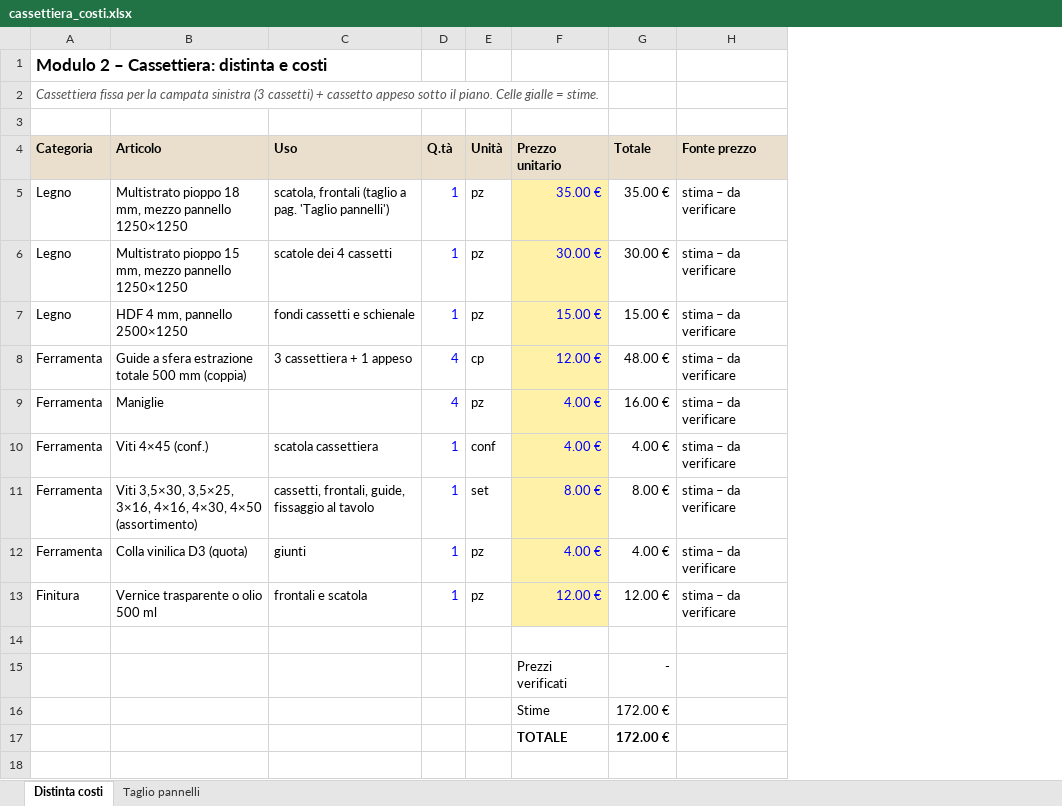
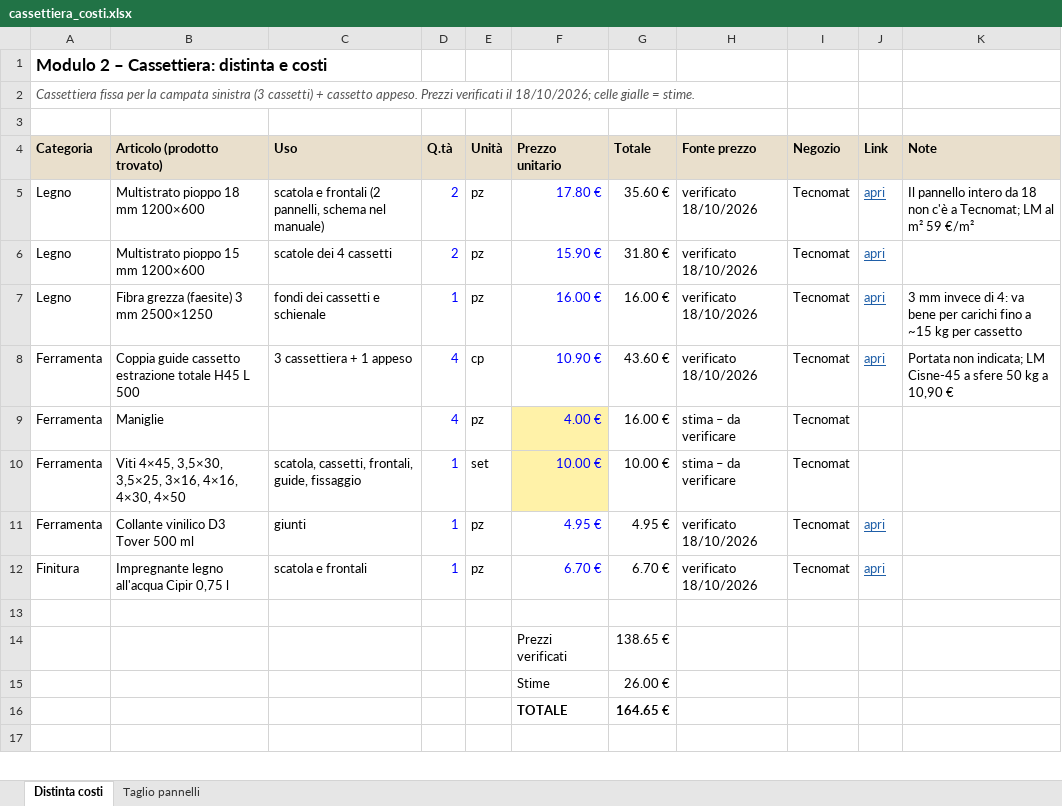
Before and after one commit to abettarini/workbench, an Excel workbook: moduli/2-cassettiera/cassettiera_costi.xlsx, sheet Distinta costi, drawn as a sheet; only a part is shown; values as stored, in another font and other column widths than the file's, no borders; removed rows and columns are numbered as before the commit, all else as after; the diff covers the shown part only; the diff names each change by its address in the sheet, - before the commit and + after, or states it on an @@ line.

```diff
--- a/moduli/2-cassettiera/cassettiera_costi.xlsx (sheet Distinta costi)
+++ b/moduli/2-cassettiera/cassettiera_costi.xlsx (sheet Distinta costi)
-column B (Articolo), rows 5-9: Multistrato pioppo 18 mm, mezzo pannello 1250×1250 | Multistrato pioppo 15 mm, mezzo pannello 1250×1250 | HDF 4 mm, pannello 2500×1250 | Guide a sfera estrazione totale 500 mm (coppia) | Maniglie; rows 11-13: Viti 3,5×30, 3,5×25, 3×16, 4×16, 4×30, 4×50 (assortimento) | Colla vinilica D3 (quota) | Vernice trasparente o olio 500 ml
+column B (Articolo (prodotto trovato)), rows 5-12: Multistrato pioppo 18 mm 1200×600 | Multistrato pioppo 15 mm 1200×600 | Fibra grezza (faesite) 3 mm 2500×1250 | Coppia guide cassetto estrazione totale H45 L 500 | Maniglie | Viti 4×45, 3,5×30, 3,5×25, 3×16, 4×16, 4×30, 4×50 | Collante vinilico D3 Tover 500 ml | Impregnante legno all'acqua Cipir 0,75 l
+column I (Negozio), rows 5-12: all Tecnomat
+column J (Link), rows 5-12: apri | apri | apri | apri |  |  | apri | apri
+column K (Note), rows 5-8: Il pannello intero da 18 non c'è a Tecnomat; LM al m² 59 €/m² |  | 3 mm invece di 4: va bene per carichi fino a ~15 kg per cassetto | Portata non indicata; LM Cisne-45 a sfere 50 kg a 10,90 €
-A2 (Categoria): …+ cassetto appeso sotto il piano. Celle gialle =…
+A2 (Categoria): …+ cassetto appeso. Prezzi verificati il 18/10/2026; celle gialle =…
-C5 (Uso): scatola, frontali (taglio a pag. 'Taglio pannelli')
+C5 (Uso): scatola e frontali (2 pannelli, schema nel manuale)
-D5:D6 (Q.tà): 1
+D5:D6 (Q.tà): 2
-F5 (Prezzo unitario): 35.00 €
+F5 (Prezzo unitario): 17.80 €
-F5:F8 fill: #FFF2A8
+F5:F8 fill: none
-G5 (Totale): 35.00 €
+G5 (Totale): 35.60 €
-H5:H8 (Fonte prezzo): stima – da verificare
+H5:H8 (Fonte prezzo): verificato 18/10/2026
-F6 (Prezzo unitario): 30.00 €
+F6 (Prezzo unitario): 15.90 €
-G6 (Totale): 30.00 €
+G6 (Totale): 31.80 €
-C7 (Uso): fondi cassetti e schienale
+C7 (Uso): fondi dei cassetti e schienale
-F7 (Prezzo unitario): 15.00 €
+F7 (Prezzo unitario): 16.00 €
-G7 (Totale): 15.00 €
+G7 (Totale): 16.00 €
-F8 (Prezzo unitario): 12.00 €
+F8 (Prezzo unitario): 10.90 €
-G8 (Totale): 48.00 €
+G8 (Totale): 43.60 €
-row 10: Ferramenta | Viti 4×45 (conf.) | scatola cassettiera | 1 | conf | 4.00 € | 4.00 € | stima – da verificare
-C10 (Uso): cassetti, frontali, guide, fissaggio al tavolo
+C10 (Uso): scatola, cassetti, frontali, guide, fissaggio
-F10 (Prezzo unitario): 8.00 €
+F10 (Prezzo unitario): 10.00 €
-G10 (Totale): 8.00 €
+G10 (Totale): 10.00 €
-F11 (Prezzo unitario): 4.00 €
+F11 (Prezzo unitario): 4.95 €
-F11:F12 fill: #FFF2A8
+F11:F12 fill: none
-G11 (Totale): 4.00 €
+G11 (Totale): 4.95 €
-H11:H12 (Fonte prezzo): stima – da verificare
+H11:H12 (Fonte prezzo): verificato 18/10/2026
-C12 (Uso): frontali e scatola
+C12 (Uso): scatola e frontali
-F12 (Prezzo unitario): 12.00 €
+F12 (Prezzo unitario): 6.70 €
-G12 (Totale): 12.00 €
+G12 (Totale): 6.70 €
-G14 (Totale): -
+G14 (Totale): 138.65 €
-G15 (Totale): 172.00 €
+G15 (Totale): 26.00 €
-G16 (Totale): 172.00 €
+G16 (Totale): 164.65 €
```
Also changed, not shown: 2 added rows and 5 edited cells elsewhere in this sheet, moduli/1-tavolo-base/tavolo_base_costi.xlsx, moduli/3-alzatina/alzatina_costi.xlsx, 20 other files.
